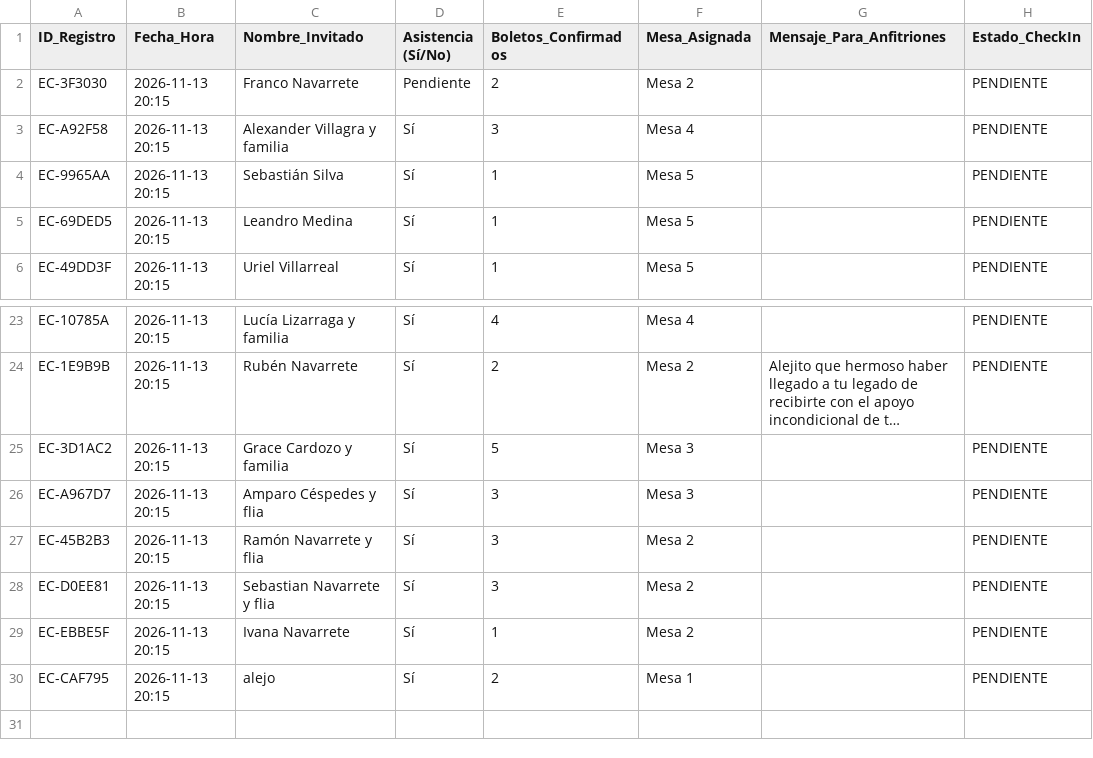
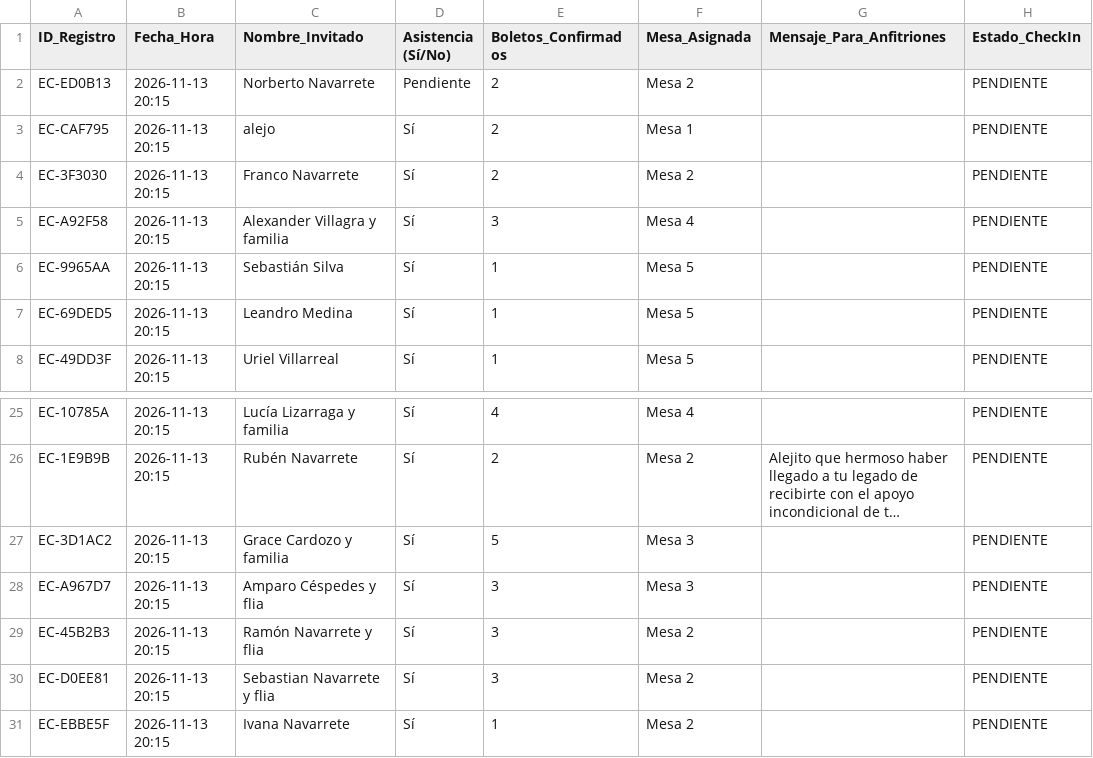
Before and after one commit to eventcraft-ai/invitations, a CSV file: alejo-navarrete-c8d87c/invitados.csv, drawn as a sheet; only a part is shown, gaps mark what is left out; long unchanged cells end in ….

Commit message:
Update Guest Excel (alejo-navarrete-c8d87c): 30 families

```diff
--- a/alejo-navarrete-c8d87c/invitados.csv
+++ b/alejo-navarrete-c8d87c/invitados.csv
@@ -1,3 +1,5 @@
 ID_Registro,Fecha_Hora,Nombre_Invitado,Asistencia (Sí/No),Boletos_Confirmados,Mesa_Asignada,Mensaje_Para_Anfitriones,Estado_CheckIn
-"EC-3F3030","2026-11-13 20:15","Franco Navarrete","Pendiente",2,"Mesa 2","","PENDIENTE"
+"EC-ED0B13","2026-11-13 20:15","Norberto Navarrete","Pendiente",2,"Mesa 2","","PENDIENTE"
+"EC-CAF795","2026-11-13 20:15","alejo","Sí",2,"Mesa 1","","PENDIENTE"
+"EC-3F3030","2026-11-13 20:15","Franco Navarrete","Sí",2,"Mesa 2","","PENDIENTE"
 "EC-A92F58","2026-11-13 20:15","Alexander Villagra y familia","Sí",3,"Mesa 4","","PENDIENTE"
@@ -29,2 +31 @@
 "EC-EBBE5F","2026-11-13 20:15","Ivana Navarrete","Sí",1,"Mesa 2","","PENDIENTE"
-"EC-CAF795","2026-11-13 20:15","alejo","Sí",2,"Mesa 1","","PENDIENTE"
```
Also changed, not shown: 1 other file.
